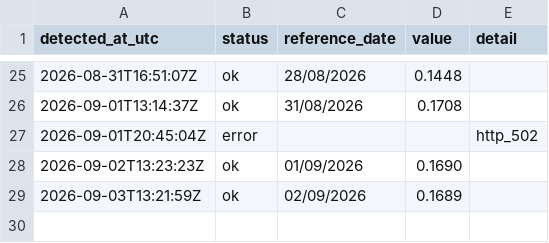
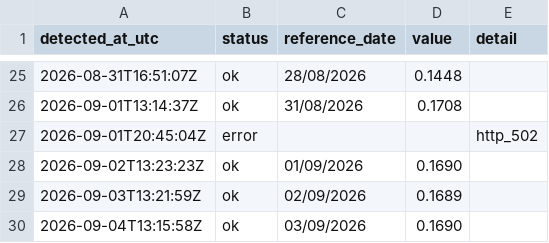
Before and after one commit to luispaulopinto/tr_test, a CSV file: log.csv, drawn as a sheet; only a part is shown, gaps mark what is left out.

```diff
--- a/log.csv
+++ b/log.csv
@@ -29 +29,2 @@ detected_at_utc;status;reference_date;value;detail
 2026-09-03T13:21:59Z;ok;02/09/2026;0.1689;
+2026-09-04T13:15:58Z;ok;03/09/2026;0.1690;
```
Also changed, not shown: 1 other file.
